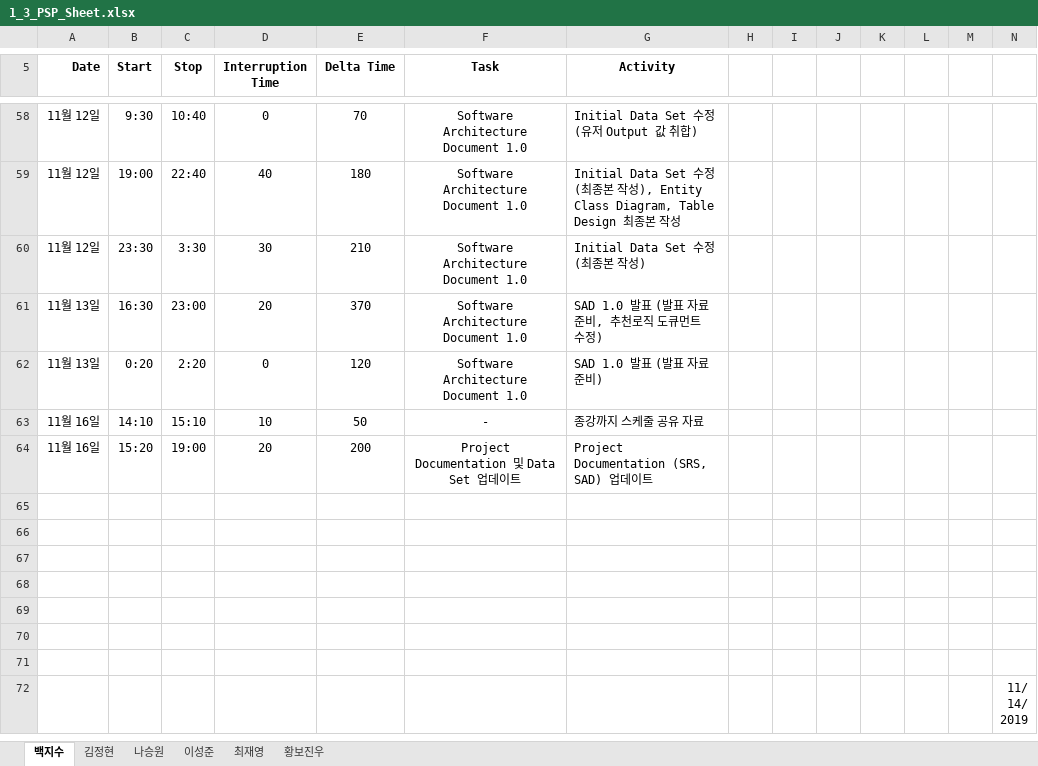
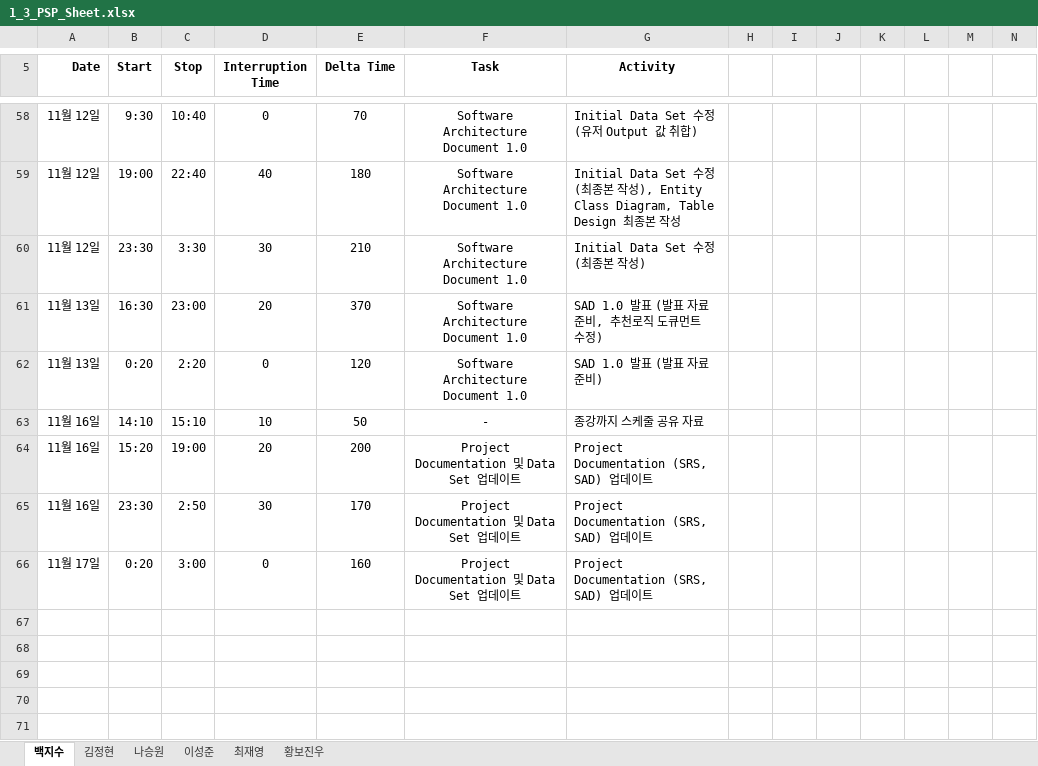
Before and after one commit to paekjisoo/babalzza, an Excel workbook: Project Documentation/1_3_PSP_Sheet.xlsx, sheet 백지수, drawn as a sheet; only a part is shown, gaps mark what is left out; the shorter side is filled out with more unchanged rows; values as stored, in another font and other column widths than the file's, no borders; the diff names each change by its address in the sheet, - before the commit and + after, or states it on an @@ line.

Commit message:
1117 백지수 PSP 업데이트

```diff
--- a/Project Documentation/1_3_PSP_Sheet.xlsx (sheet 백지수)
+++ b/Project Documentation/1_3_PSP_Sheet.xlsx (sheet 백지수)
-row 65: (empty)
+row 65: 11월 16일 | 23:30 | 2:50 | 30 | 170 | Project Documentation 및 Data Set 업데이트 | Project Documentation (SRS, SAD) 업데이트
-row 66: (empty)
+row 66: 11월 17일 | 0:20 | 3:00 | 0 | 160 | Project Documentation 및 Data Set 업데이트 | Project Documentation (SRS, SAD) 업데이트
```
